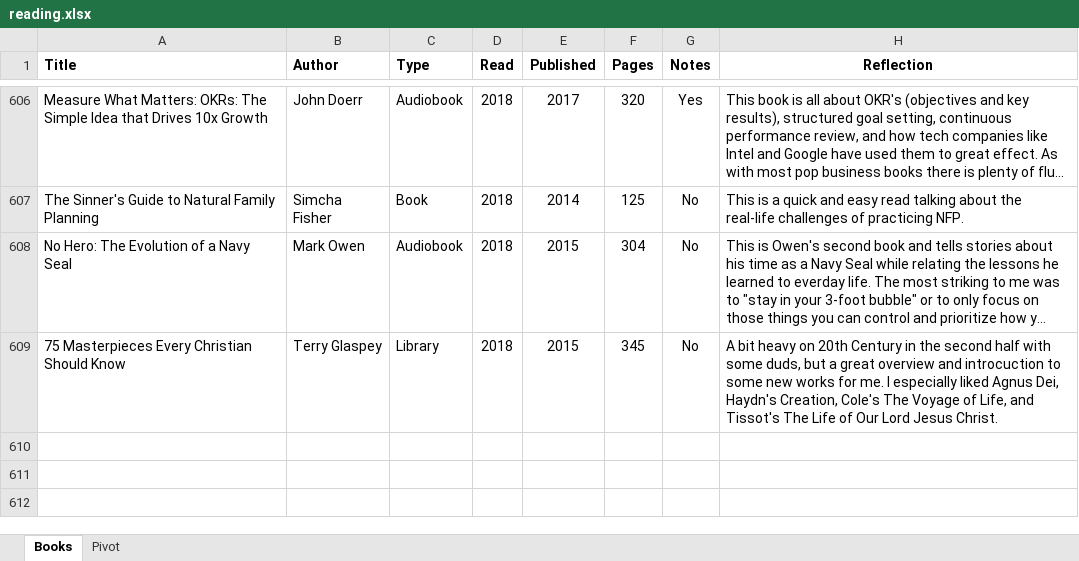
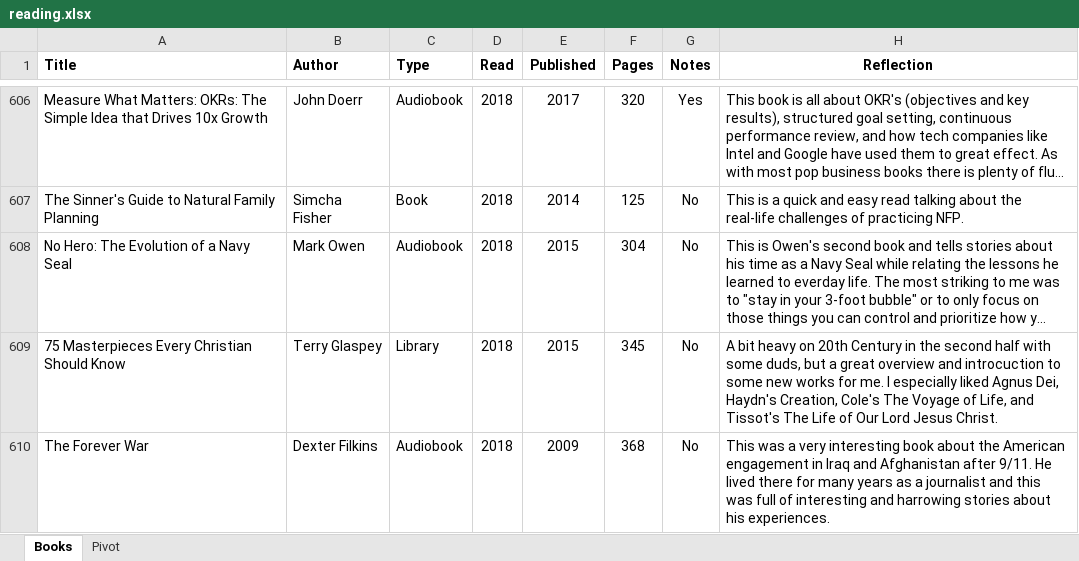
Before and after one commit to mkudija/mkudija.github.io, an Excel workbook: reading/reading.xlsx, sheet Books, drawn as a sheet; only a part is shown, gaps mark what is left out; long unchanged cells end in …; values as stored, in another font and other column widths than the file's, no borders; the diff names each change by its address in the sheet, - before the commit and + after, or states it on an @@ line.

Commit message:
The Forever War

```diff
--- a/reading/reading.xlsx (sheet Books)
+++ b/reading/reading.xlsx (sheet Books)
+row 610: The Forever War | Dexter Filkins | Audiobook | 2018 | 2009 | 368 | No | This was a very interesting book about the American engagement in Iraq and Afghanistan after 9/11. He lived there for many years as a journalist and this was full of interesting and harrowing stories about his experiences.
```
Also changed, not shown: 3 other files.
